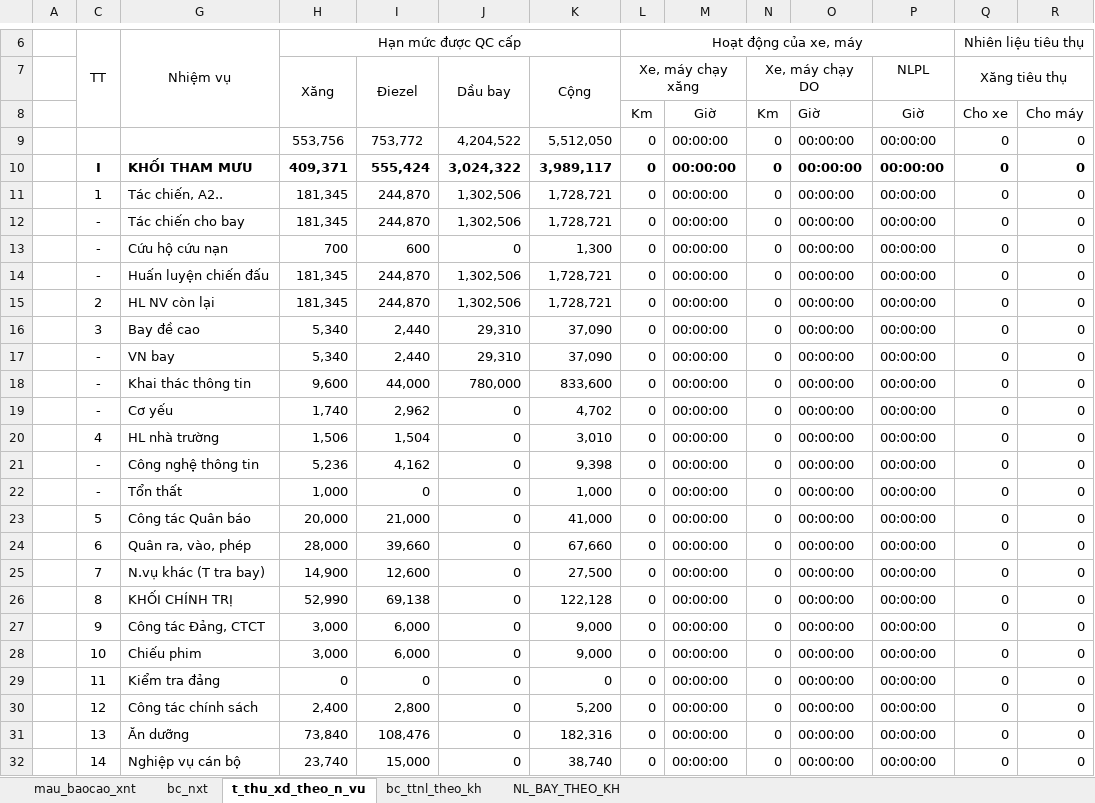
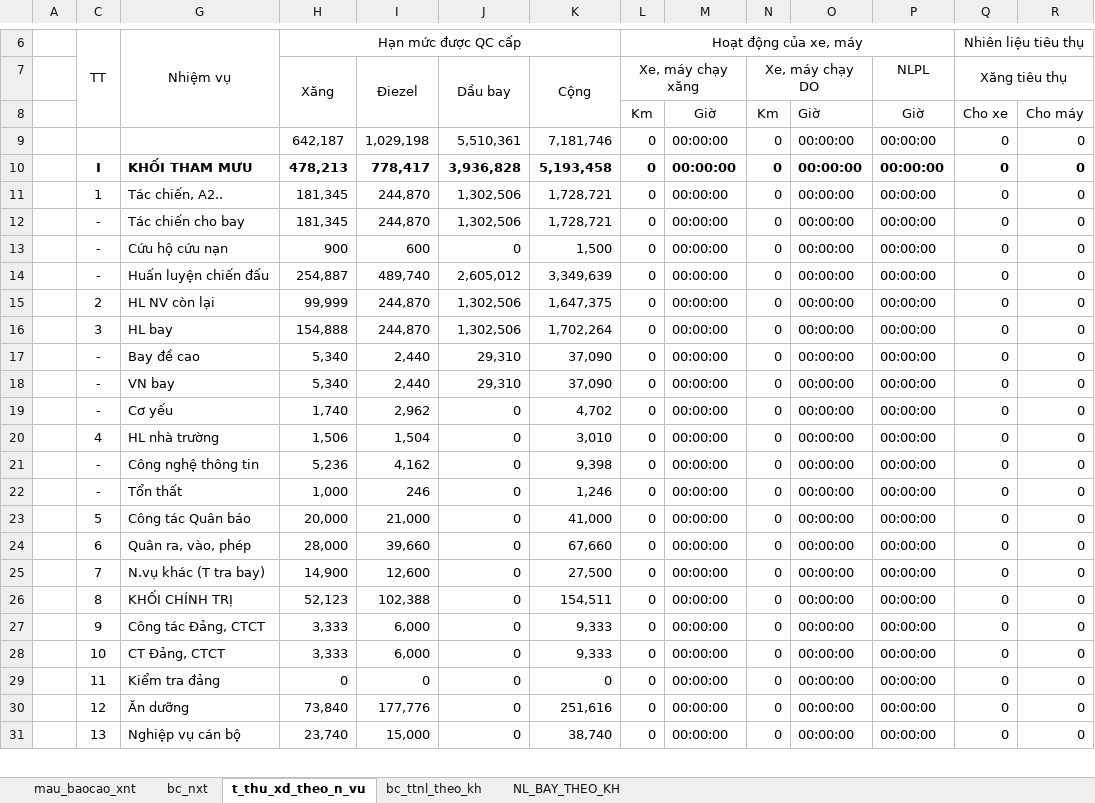
Before and after one commit to ste4-share/xdf, an Excel workbook: baocao/baocao.xlsx, sheet t_thu_xd_theo_n_vu, drawn as a sheet; only a part is shown, gaps mark what is left out; values as stored, in another font and other column widths than the file's, no borders; removed rows and columns are numbered as before the commit, all else as after; rows hold the shown columns only; the diff covers the shown part only; the diff names each change by its address in the sheet, - before the commit and + after, or states it on an @@ line.

```diff
--- a/baocao/baocao.xlsx (sheet t_thu_xd_theo_n_vu)
+++ b/baocao/baocao.xlsx (sheet t_thu_xd_theo_n_vu)
-H9 (Xăng): 553,756
+H9 (Xăng): 642,187
-I9 (Điezel): 753,772
+I9 (Điezel): 1,029,198
-J9 (Dầu bay): 4,204,522
+J9 (Dầu bay): 5,510,361
-K9 (Cộng): 5,512,050
+K9 (Cộng): 7,181,746
-H10 (Xăng): 409,371
+H10 (Xăng): 478,213
-I10 (Điezel): 555,424
+I10 (Điezel): 778,417
-J10 (Dầu bay): 3,024,322
+J10 (Dầu bay): 3,936,828
-K10 (Cộng): 3,989,117
+K10 (Cộng): 5,193,458
-H13 (Xăng): 700
+H13 (Xăng): 900
-K13 (Cộng): 1,300
+K13 (Cộng): 1,500
-H14 (Xăng): 181,345
+H14 (Xăng): 254,887
-I14 (Điezel): 244,870
+I14 (Điezel): 489,740
-J14 (Dầu bay): 1,302,506
+J14 (Dầu bay): 2,605,012
-K14 (Cộng): 1,728,721
+K14 (Cộng): 3,349,639
-H15 (Xăng): 181,345
+H15 (Xăng): 99,999
-K15 (Cộng): 1,728,721
+K15 (Cộng): 1,647,375
+row 16:  | 3 | HL bay | 154,888 | 244,870 | 1,302,506 | 1,702,264 | 0 | 00:00:00 | 0 | 00:00:00 | 00:00:00 | 0 | 0
-C17: 3
+C17: -
-row 18:  | - | Khai thác thông tin | 9,600 | 44,000 | 780,000 | 833,600 | 0 | 00:00:00 | 0 | 00:00:00 | 00:00:00 | 0 | 0
-I22 (Điezel): 0
+I22 (Điezel): 246
-K22 (Cộng): 1,000
+K22 (Cộng): 1,246
-H26 (Xăng): 52,990
+H26 (Xăng): 52,123
-I26 (Điezel): 69,138
+I26 (Điezel): 102,388
-K26 (Cộng): 122,128
+K26 (Cộng): 154,511
-H27:H28 (Xăng): 3,000
+H27:H28 (Xăng): 3,333
-K27:K28 (Cộng): 9,000
+K27:K28 (Cộng): 9,333
-G28: Chiếu phim
+G28: CT Đảng, CTCT
-row 30:  | 12 | Công tác chính sách | 2,400 | 2,800 | 0 | 5,200 | 0 | 00:00:00 | 0 | 00:00:00 | 00:00:00 | 0 | 0
-C30: 13
+C30: 12
-I30 (Điezel): 108,476
+I30 (Điezel): 177,776
-K30 (Cộng): 182,316
+K30 (Cộng): 251,616
-C31: 14
+C31: 13
```
Also changed, not shown: 1 added row, 33 edited cells and cell formats elsewhere in this sheet, sheet bc_ttnl_theo_kh, sheet NL_BAY_THEO_KH, sheet bc_nxt, formulas that keep their value, hidden cells, src/main/resources/com/xdf/xd_f371/xlsx_template/data.xlsx, 20 other files.
